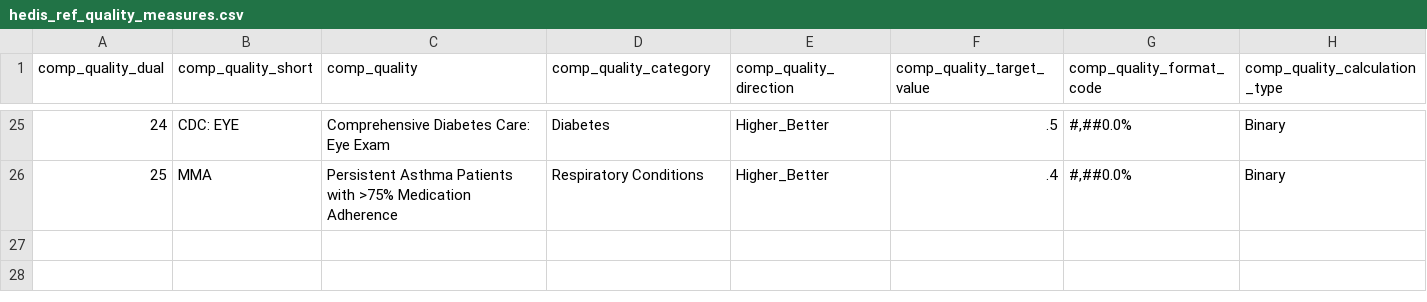
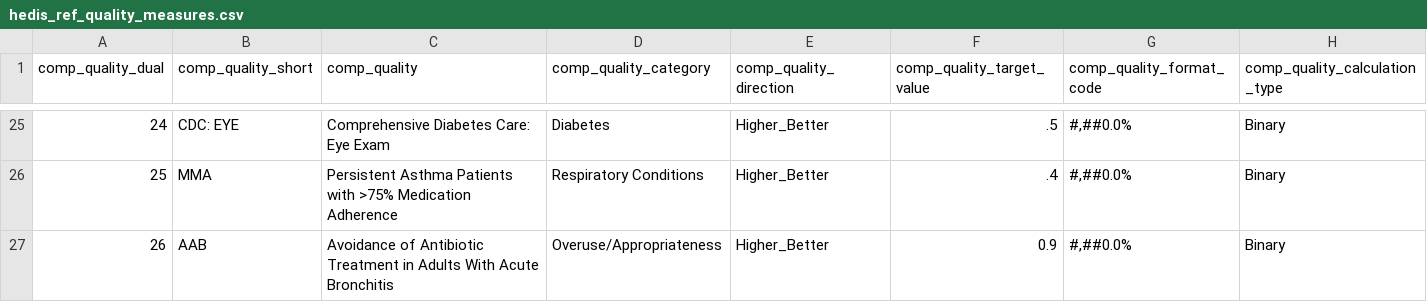
Before and after one commit to Milliman-PRM/ebm-hedis-etc, a CSV file: references/_data/hedis_ref_quality_measures.csv, drawn as a sheet; only a part is shown, gaps mark what is left out; the diff names each change by its address in the sheet, - before the commit and + after, or states it on an @@ line.

Commit message:
Add reference entry for AAB
So that this measure can be described and surfaced in downstream reports

```diff
--- a/references/_data/hedis_ref_quality_measures.csv
+++ b/references/_data/hedis_ref_quality_measures.csv
+row 27: 26 | AAB | Avoidance of Antibiotic Treatment in Adults With Acute Bronchitis | Overuse/Appropriateness | Higher_Better | 0.9 | #,##0.0% | Binary
```
